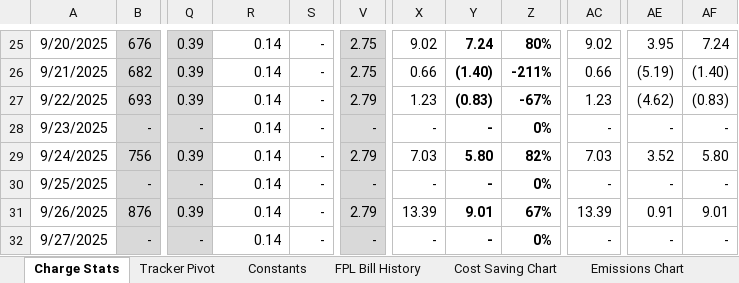
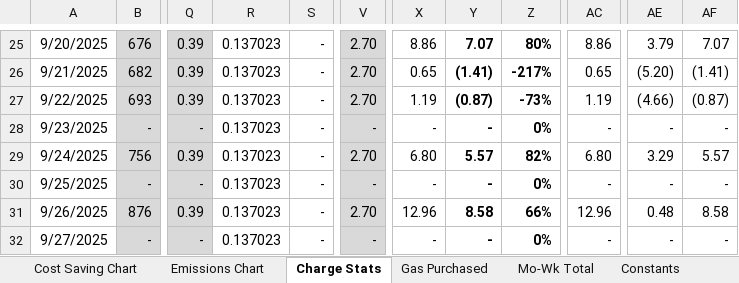
Before and after one commit to khizer713/ev-ice-cost-environmental-comparison, an Excel workbook: Charging Stats Public.xlsx, sheet Charge Stats, drawn as a sheet; only a part is shown, gaps mark what is left out; values as stored, in another font and other column widths than the file's, no borders; conditional formats not drawn; the diff covers the shown part only; the diff names each change by its address in the sheet, - before the commit and + after, or states it on an @@ line.

Commit message:
Updated charts and more stats

```diff
--- a/Charging Stats Public.xlsx (sheet Charge Stats)
+++ b/Charging Stats Public.xlsx (sheet Charge Stats)
-sheet tab: Tracker Pivot
+sheet tab: Mo-Wk Total
+sheet tab: Gas Purchased
@@ sheet tab order changed: Cost Saving Chart | Emissions Chart | Charge Stats | Gas Purchased | Mo-Wk Total | Constants @@
-R25:R32: 0.14
+R25:R32: 0.137023
-V25:V26: 2.75
+V25:V26: 2.70
-X25: 9.02
+X25: 8.86
-Y25: 7.24
+Y25: 7.07
-AC25: 9.02
+AC25: 8.86
-AE25: 3.95
+AE25: 3.79
-AF25: 7.24
+AF25: 7.07
-X26: 0.66
+X26: 0.65
-Y26: (1.40)
+Y26: (1.41)
-Z26: -211%
+Z26: -217%
-AC26: 0.66
+AC26: 0.65
-AE26: (5.19)
+AE26: (5.20)
-AF26: (1.40)
+AF26: (1.41)
-V27: 2.79
+V27: 2.70
-X27: 1.23
+X27: 1.19
-Y27: (0.83)
+Y27: (0.87)
-Z27: -67%
+Z27: -73%
-AC27: 1.23
+AC27: 1.19
-AE27: (4.62)
+AE27: (4.66)
-AF27: (0.83)
+AF27: (0.87)
-V29: 2.79
+V29: 2.70
-X29: 7.03
+X29: 6.80
-Y29: 5.80
+Y29: 5.57
-AC29: 7.03
+AC29: 6.80
-AE29: 3.52
+AE29: 3.29
-AF29: 5.80
+AF29: 5.57
-V31: 2.79
+V31: 2.70
-X31: 13.39
+X31: 12.96
-Y31: 9.01
+Y31: 8.58
-Z31: 67%
+Z31: 66%
-AC31: 13.39
+AC31: 12.96
-AE31: 0.91
+AE31: 0.48
-AF31: 9.01
+AF31: 8.58
```
Also changed, not shown: 1 added row, 1 removed row, 1380 edited cells and cell formats elsewhere in this sheet, sheet Mo-Wk Total, sheet Cost Saving Chart, sheet Emissions Savings, sheet Emissions Chart, sheet FPL Bill History, sheet Constants, 1 more sheet, other sheet tabs, formulas that keep their value, charts or pictures, 1 other file.
